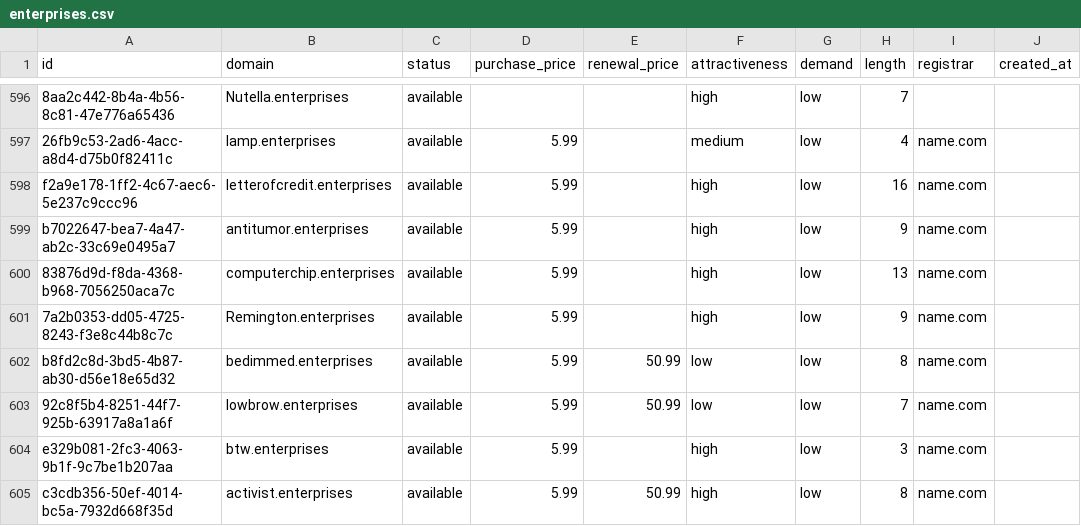
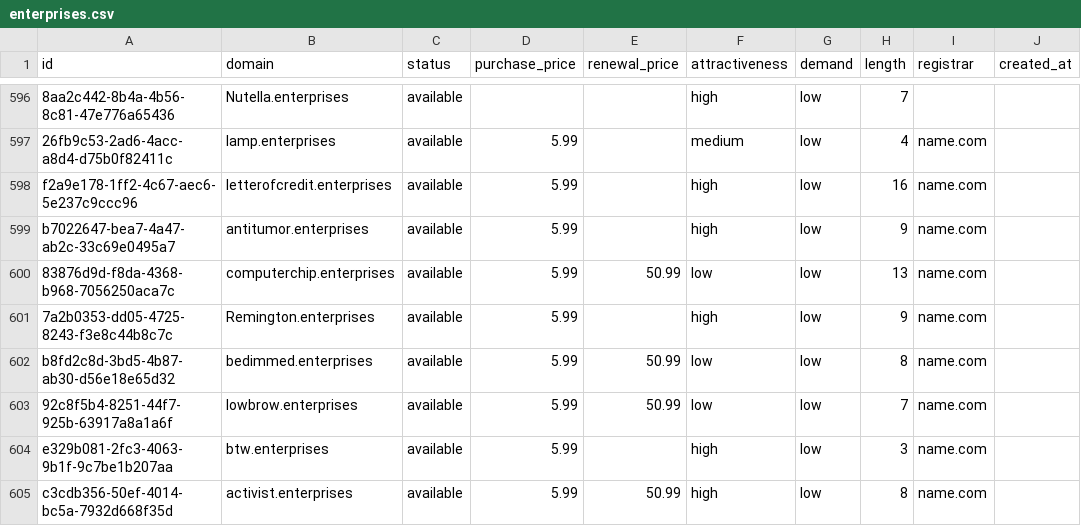
Before and after one commit to UniqueDomains/enterprises-oneword-domains, a CSV file: enterprises.csv, drawn as a sheet; only a part is shown, gaps mark what is left out; the diff covers the shown part only; the diff names each change by its address in the sheet, - before the commit and + after, or states it on an @@ line.

```diff
--- a/enterprises.csv
+++ b/enterprises.csv
-E600 (renewal_price): (empty)
+E600 (renewal_price): 50.99
-F600 (attractiveness): high
+F600 (attractiveness): low
```
Also changed, not shown: 16 edited cells elsewhere in this file, 4 other files.
